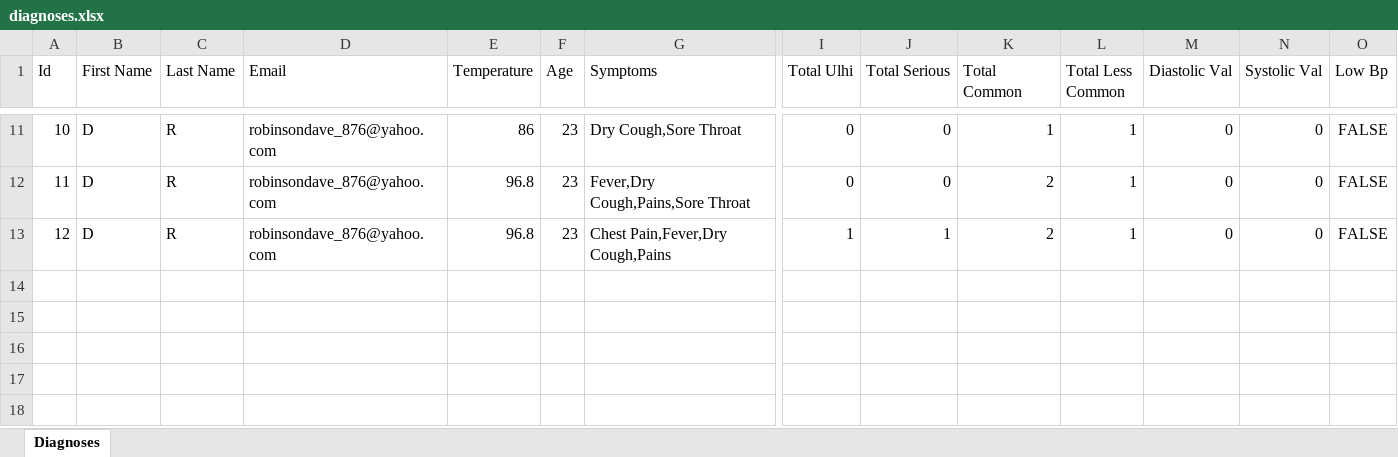
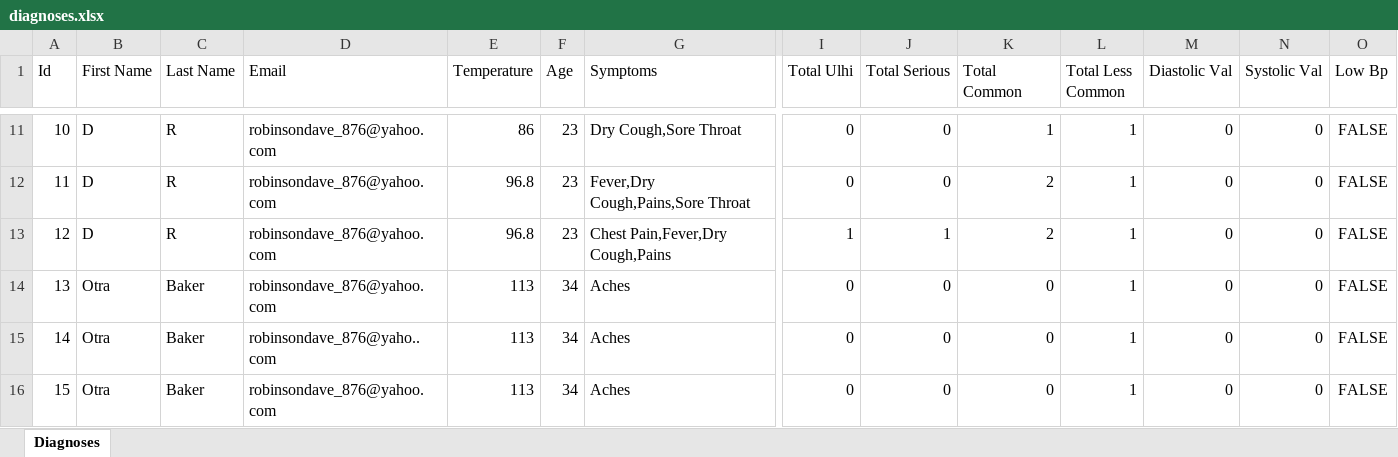
Before and after one commit to chado876/AI-COVID-19-Expert-System, an Excel workbook: data/diagnoses.xlsx, sheet Diagnoses, drawn as a sheet; only a part is shown, gaps mark what is left out; values as stored, in another font and other column widths than the file's, no borders; rows hold the shown columns only; the diff names each change by its address in the sheet, - before the commit and + after, or states it on an @@ line.

```diff
--- a/data/diagnoses.xlsx (sheet Diagnoses)
+++ b/data/diagnoses.xlsx (sheet Diagnoses)
+row 14: 13 | Otra | Baker | robinsondave_876@yahoo.com | 113 | 34 | Aches | 0 | 0 | 0 | 1 | 0 | 0 | FALSE
+row 15: 14 | Otra | Baker | robinsondave_876@yaho..com | 113 | 34 | Aches | 0 | 0 | 0 | 1 | 0 | 0 | FALSE
+row 16: 15 | Otra | Baker | robinsondave_876@yahoo.com | 113 | 34 | Aches | 0 | 0 | 0 | 1 | 0 | 0 | FALSE
```
Also changed, not shown: 7 other files.
